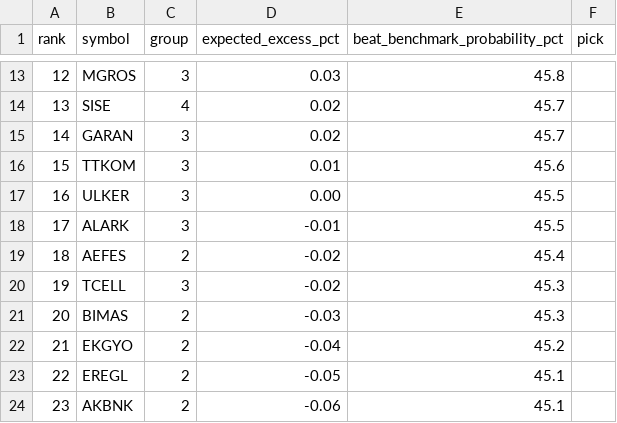
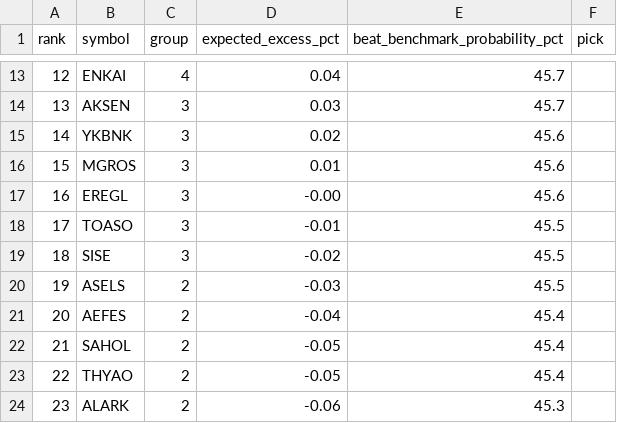
Before and after one commit to anilguzel/iptv-test, a CSV file: reports/bist_likit_tahmin.csv, drawn as a sheet; only a part is shown, gaps mark what is left out; the diff covers the shown part only.

```diff
--- a/reports/bist_likit_tahmin.csv
+++ b/reports/bist_likit_tahmin.csv
@@ -13,12 +13,12 @@ rank,symbol,group,expected_excess_pct,beat_benchmark_probability_pct,pick
-12,MGROS,3,0.03,45.8,
-13,SISE,4,0.02,45.7,
-14,GARAN,3,0.02,45.7,
-15,TTKOM,3,0.01,45.6,
-16,ULKER,3,0.00,45.5,
-17,ALARK,3,-0.01,45.5,
-18,AEFES,2,-0.02,45.4,
-19,TCELL,3,-0.02,45.3,
-20,BIMAS,2,-0.03,45.3,
-21,EKGYO,2,-0.04,45.2,
-22,EREGL,2,-0.05,45.1,
-23,AKBNK,2,-0.06,45.1,
+12,ENKAI,4,0.04,45.7,
+13,AKSEN,3,0.03,45.7,
+14,YKBNK,3,0.02,45.6,
+15,MGROS,3,0.01,45.6,
+16,EREGL,3,-0.00,45.6,
+17,TOASO,3,-0.01,45.5,
+18,SISE,3,-0.02,45.5,
+19,ASELS,2,-0.03,45.5,
+20,AEFES,2,-0.04,45.4,
+21,SAHOL,2,-0.05,45.4,
+22,THYAO,2,-0.05,45.4,
+23,ALARK,2,-0.06,45.3,
```
Also changed, not shown: 54 edited cells elsewhere in this file, reports/bist_gorunum_olasilik.csv, reports/bist_gorunum_risk.csv, 7 other files.
